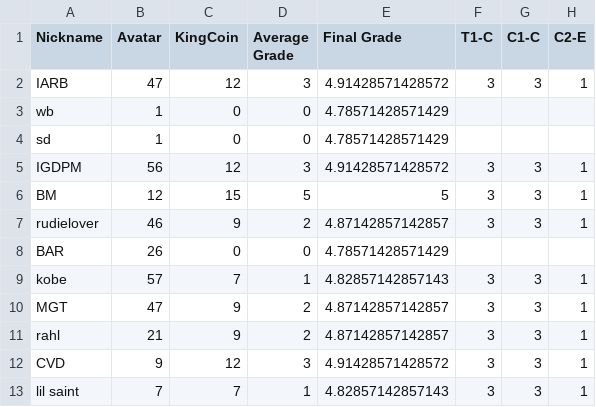
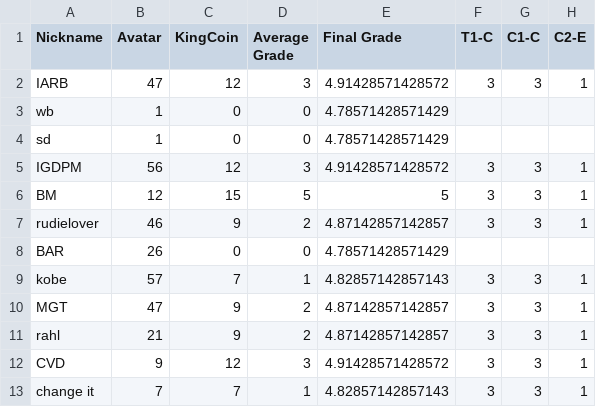
Before and after one commit to multixrulz/mr, a CSV file: 8-tech/t2/status/student-data.csv, drawn as a sheet; only a part is shown; the diff names each change by its address in the sheet, - before the commit and + after, or states it on an @@ line.

```diff
--- a/8-tech/t2/status/student-data.csv
+++ b/8-tech/t2/status/student-data.csv
-A13 (Nickname): lil saint
+A13 (Nickname): change it
```
Also changed, not shown: 7-tech/t2/status/student-data.csv, 8-tech/t2/status/task-group-data.csv, 1 other file.
